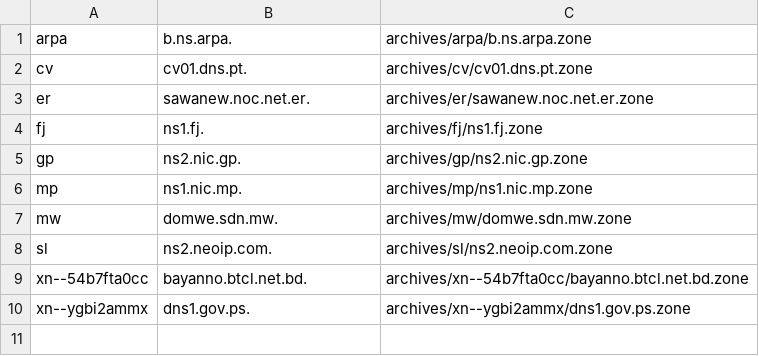
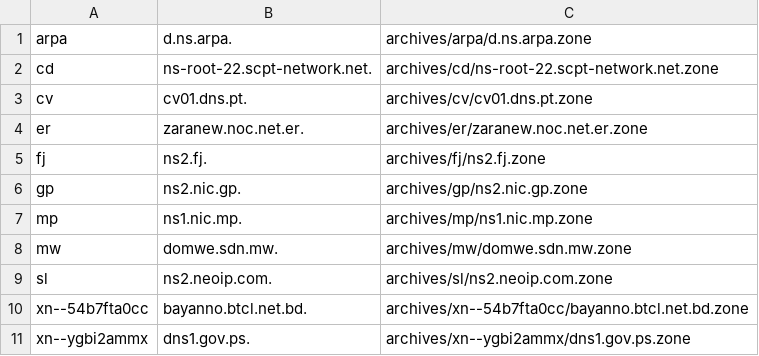
Before and after one commit to flotwig/TLDR-2, a TSV file: transferable_zones.tsv, drawn as a sheet.

```diff
--- a/transferable_zones.tsv
+++ b/transferable_zones.tsv
@@ -1,5 +1,6 @@
-arpa	b.ns.arpa.	archives/arpa/b.ns.arpa.zone
+arpa	d.ns.arpa.	archives/arpa/d.ns.arpa.zone
+cd	ns-root-22.scpt-network.net.	archives/cd/ns-root-22.scpt-network.net.zone
 cv	cv01.dns.pt.	archives/cv/cv01.dns.pt.zone
-er	sawanew.noc.net.er.	archives/er/sawanew.noc.net.er.zone
-fj	ns1.fj.	archives/fj/ns1.fj.zone
+er	zaranew.noc.net.er.	archives/er/zaranew.noc.net.er.zone
+fj	ns2.fj.	archives/fj/ns2.fj.zone
 gp	ns2.nic.gp.	archives/gp/ns2.nic.gp.zone
```
Also changed, not shown: 8 other files.
